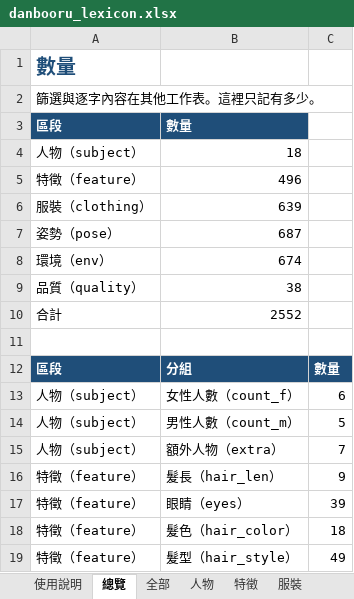
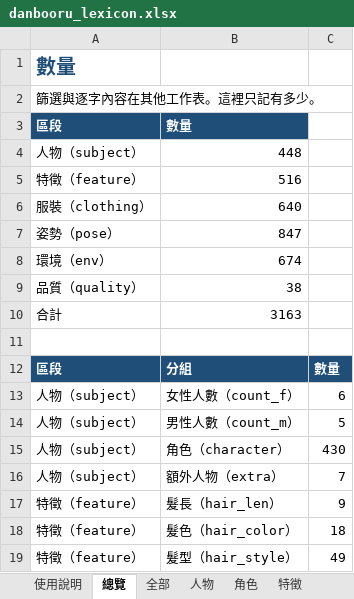
Before and after one commit to bosen12/danbooru_tag_random, an Excel workbook: danbooru_lexicon.xlsx, sheet 總覽, drawn as a sheet; only a part is shown; values as stored, in another font and other column widths than the file's, no borders; the diff covers the shown part only; the diff names each change by its address in the sheet, - before the commit and + after, or states it on an @@ line.

```diff
--- a/danbooru_lexicon.xlsx (sheet 總覽)
+++ b/danbooru_lexicon.xlsx (sheet 總覽)
+sheet tab: 角色
-B4: 18
+B4: 448
-B5: 496
+B5: 516
-B6: 639
+B6: 640
-B7: 687
+B7: 847
-B10: 2552
+B10: 3163
+row 15: 人物（subject） | 角色（character） | 430
@@ row 17 moved to row 20: 特徵（feature） @@
```
Also changed, not shown: 17 added rows, 6 removed rows, 9 moved rows, 12 edited cells and cell formats elsewhere in this sheet, sheet 全部, sheet 姿勢, sheet 特徵, sheet 對照, sheet 服裝, sheet 使用說明, other sheet tabs, 47 other files.
